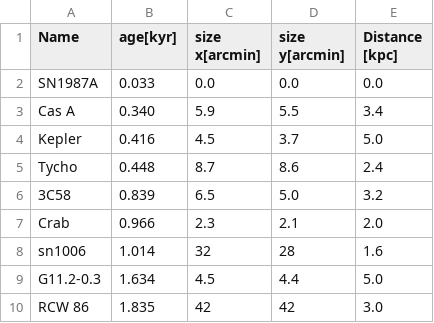
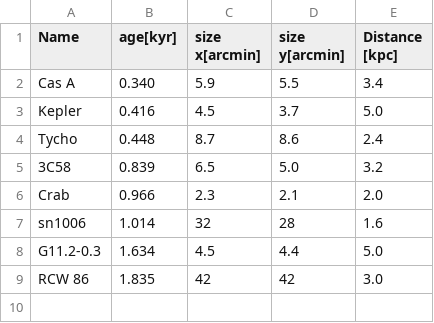
Before and after one commit to takiwaki/Blastwave, a CSV file: SNR/SNR.csv, drawn as a sheet.

Commit message:
update

```diff
--- a/SNR/SNR.csv
+++ b/SNR/SNR.csv
@@ -1,3 +1,2 @@
 "Name","age[kyr]","size x[arcmin]","size y[arcmin]","Distance [kpc]"
-"SN1987A", 0.033, 0.0, 0.0,0.0
 "Cas A", 0.340, 5.9, 5.5, 3.4
```
